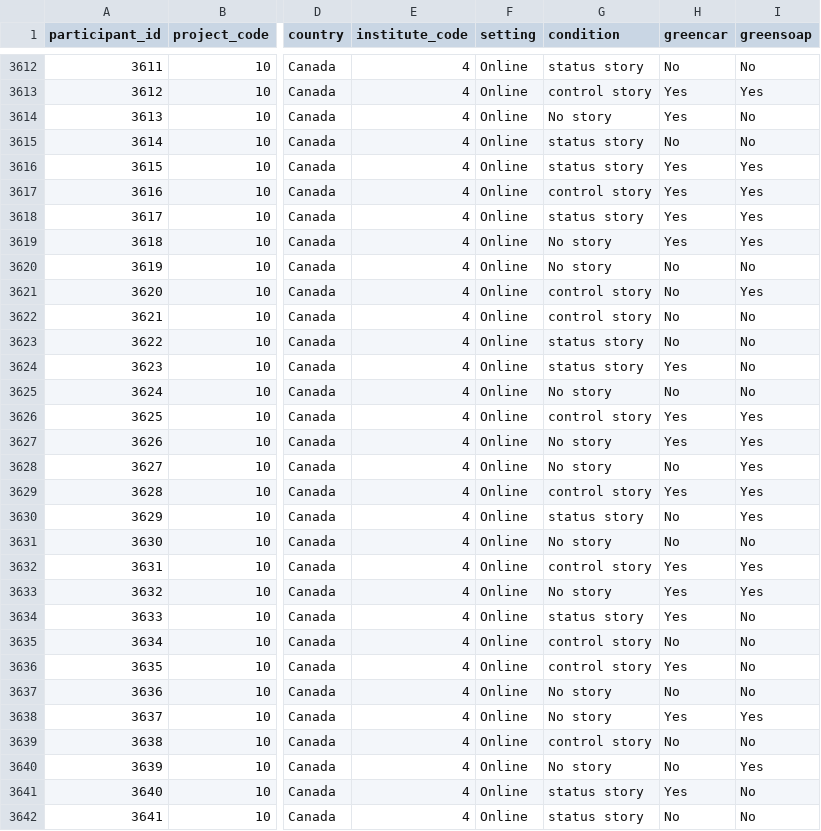
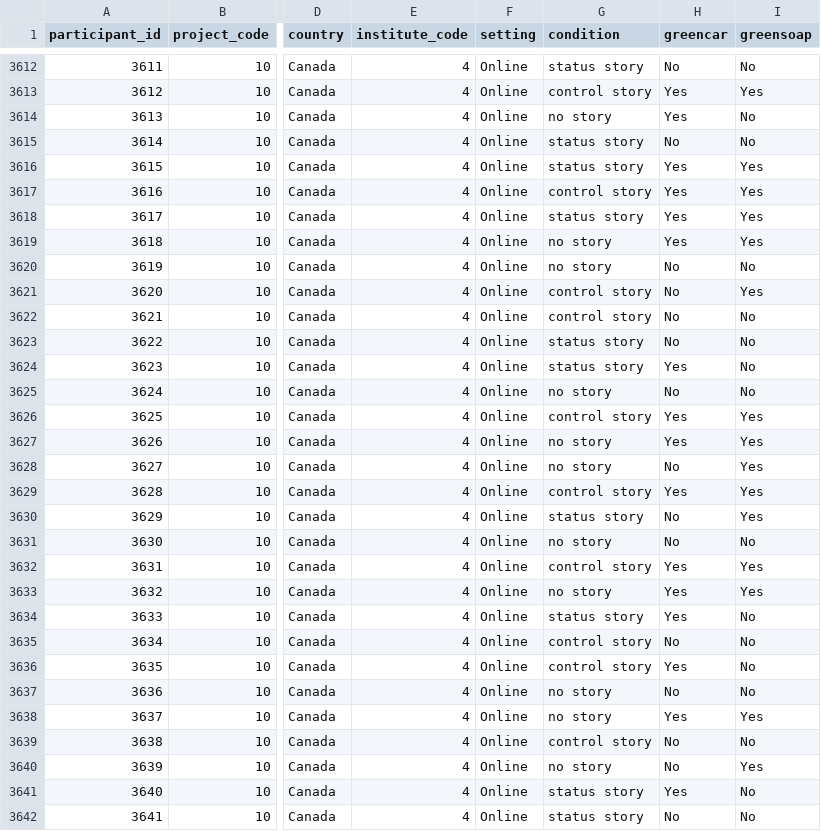
Before and after one commit to CREP-Pyschology/crep_griskevicius, a CSV file: All data without extension variables.csv, drawn as a sheet; only a part is shown, gaps mark what is left out; the diff covers the shown part only; the diff names each change by its address in the sheet, - before the commit and + after, or states it on an @@ line.

Commit message:
edits
made some edits to data file

```diff
--- a/All data without extension variables.csv
+++ b/All data without extension variables.csv
-G3614 (condition): No story
+G3614 (condition): no story
-G3619:G3620 (condition): No story
+G3619:G3620 (condition): no story
-G3625 (condition): No story
+G3625 (condition): no story
-G3627:G3628 (condition): No story
+G3627:G3628 (condition): no story
-G3631 (condition): No story
+G3631 (condition): no story
-G3633 (condition): No story
+G3633 (condition): no story
-G3637:G3638 (condition): No story
+G3637:G3638 (condition): no story
-G3640 (condition): No story
+G3640 (condition): no story
```
Also changed, not shown: 121 edited cells elsewhere in this file.
